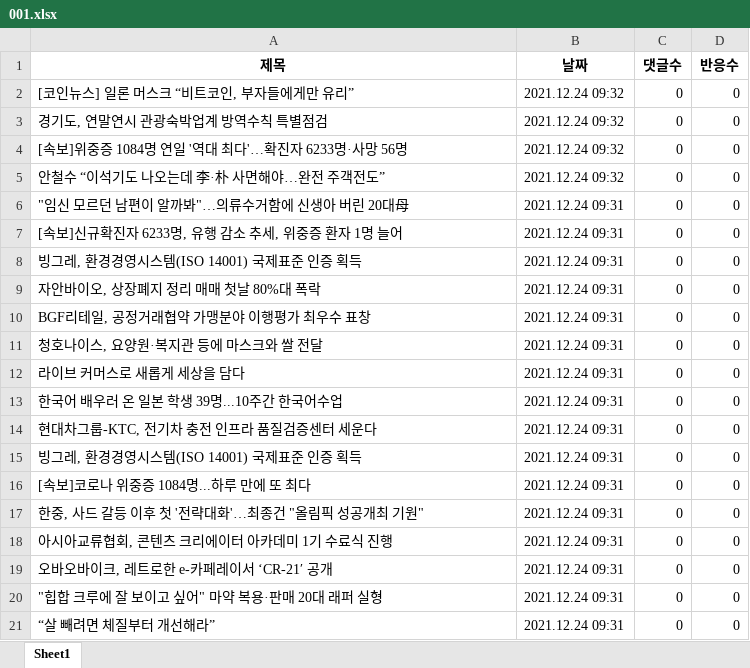
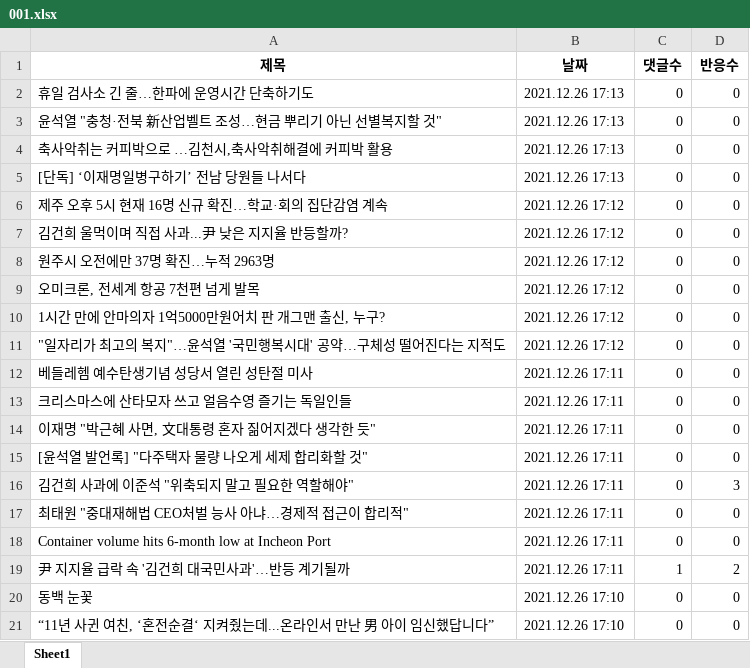
Before and after one commit to Insight-Sogang-Univ/Upennsolution_Project, an Excel workbook: 네이버뉴스/data/001.xlsx, sheet Sheet1, drawn as a sheet; values as stored, in another font and other column widths than the file's, no borders; removed rows and columns are numbered as before the commit, all else as after; the diff names each change by its address in the sheet, - before the commit and + after, or states it on an @@ line.

```diff
--- a/네이버뉴스/data/001.xlsx (sheet Sheet1)
+++ b/네이버뉴스/data/001.xlsx (sheet Sheet1)
-row 2: [코인뉴스] 일론 머스크 “비트코인, 부자들에게만 유리” | 2021.12.24 09:32 | 0 | 0
-A2 (제목): 경기도, 연말연시 관광숙박업계 방역수칙 특별점검
+A2 (제목): 휴일 검사소 긴 줄…한파에 운영시간 단축하기도
-B2:B4 (날짜): 2021.12.24 09:32
+B2:B4 (날짜): 2021.12.26 17:13
-A3 (제목): [속보]위중증 1084명 연일 '역대 최다'…확진자 6233명·사망 56명
+A3 (제목): 윤석열 "충청·전북 新산업벨트 조성…현금 뿌리기 아닌 선별복지할 것"
-A4 (제목): 안철수 “이석기도 나오는데 李·朴 사면해야…완전 주객전도”
+A4 (제목): 축사악취는 커피박으로 …김천시,축사악취해결에 커피박 활용
-A5 (제목): "임신 모르던 남편이 알까봐"…의류수거함에 신생아 버린 20대母
+A5 (제목): [단독] ‘이재명일병구하기’ 전남 당원들 나서다
-B5 (날짜): 2021.12.24 09:31
+B5 (날짜): 2021.12.26 17:13
-A6 (제목): [속보]신규확진자 6233명, 유행 감소 추세, 위중증 환자 1명 늘어
+A6 (제목): 제주 오후 5시 현재 16명 신규 확진…학교·회의 집단감염 계속
-B6:B11 (날짜): 2021.12.24 09:31
+B6:B11 (날짜): 2021.12.26 17:12
-A7 (제목): 빙그레, 환경경영시스템(ISO 14001) 국제표준 인증 획득
+A7 (제목): 김건희 울먹이며 직접 사과...尹 낮은 지지율 반등할까?
-A8 (제목): 자안바이오, 상장폐지 정리 매매 첫날 80%대 폭락
+A8 (제목): 원주시 오전에만 37명 확진…누적 2963명
-A9 (제목): BGF리테일, 공정거래협약 가맹분야 이행평가 최우수 표창
+A9 (제목): 오미크론, 전세계 항공 7천편 넘게 발목
-A10 (제목): 청호나이스, 요양원·복지관 등에 마스크와 쌀 전달
+A10 (제목): 1시간 만에 안마의자 1억5000만원어치 판 개그맨 출신, 누구?
-A11 (제목): 라이브 커머스로 새롭게 세상을 담다
+A11 (제목): "일자리가 최고의 복지"…윤석열 '국민행복시대' 공약…구체성 떨어진다는 지적도
-A12 (제목): 한국어 배우러 온 일본 학생 39명...10주간 한국어수업
+A12 (제목): 베들레헴 예수탄생기념 성당서 열린 성탄절 미사
-B12:B15 (날짜): 2021.12.24 09:31
+B12:B15 (날짜): 2021.12.26 17:11
-A13 (제목): 현대차그룹-KTC, 전기차 충전 인프라 품질검증센터 세운다
+A13 (제목): 크리스마스에 산타모자 쓰고 얼음수영 즐기는 독일인들
-A14 (제목): 빙그레, 환경경영시스템(ISO 14001) 국제표준 인증 획득
+A14 (제목): 이재명 "박근혜 사면, 文대통령 혼자 짊어지겠다 생각한 듯"
-A15 (제목): [속보]코로나 위중증 1084명...하루 만에 또 최다
+A15 (제목): [윤석열 발언록] "다주택자 물량 나오게 세제 합리화할 것"
+row 16: 김건희 사과에 이준석 "위축되지 말고 필요한 역할해야" | 2021.12.26 17:11 | 0 | 3
-A17 (제목): 한중, 사드 갈등 이후 첫 '전략대화'…최종건 "올림픽 성공개최 기원"
+A17 (제목): 최태원 "중대재해법 CEO처벌 능사 아냐…경제적 접근이 합리적"
-B17:B18 (날짜): 2021.12.24 09:31
+B17:B18 (날짜): 2021.12.26 17:11
-A18 (제목): 아시아교류협회, 콘텐츠 크리에이터 아카데미 1기 수료식 진행
+A18 (제목): Container volume hits 6-month low at Incheon Port
+row 19: 尹 지지율 급락 속 '김건희 대국민사과'…반등 계기될까 | 2021.12.26 17:11 | 1 | 2
-A20 (제목): 오바오바이크, 레트로한 e-카페레이서 ‘CR-21′ 공개
+A20 (제목): 동백 눈꽃
-B20:B21 (날짜): 2021.12.24 09:31
+B20:B21 (날짜): 2021.12.26 17:10
-A21 (제목): "힙합 크루에 잘 보이고 싶어" 마약 복용·판매 20대 래퍼 실형
+A21 (제목): “11년 사귄 여친, ‘혼전순결‘ 지켜줬는데...온라인서 만난 男 아이 임신했답니다”
-row 21: “살 빼려면 체질부터 개선해라” | 2021.12.24 09:31 | 0 | 0
```
Also changed, not shown: 네이버뉴스/data/100.xlsx, 네이버뉴스/data/101.xlsx, 2 other files.
